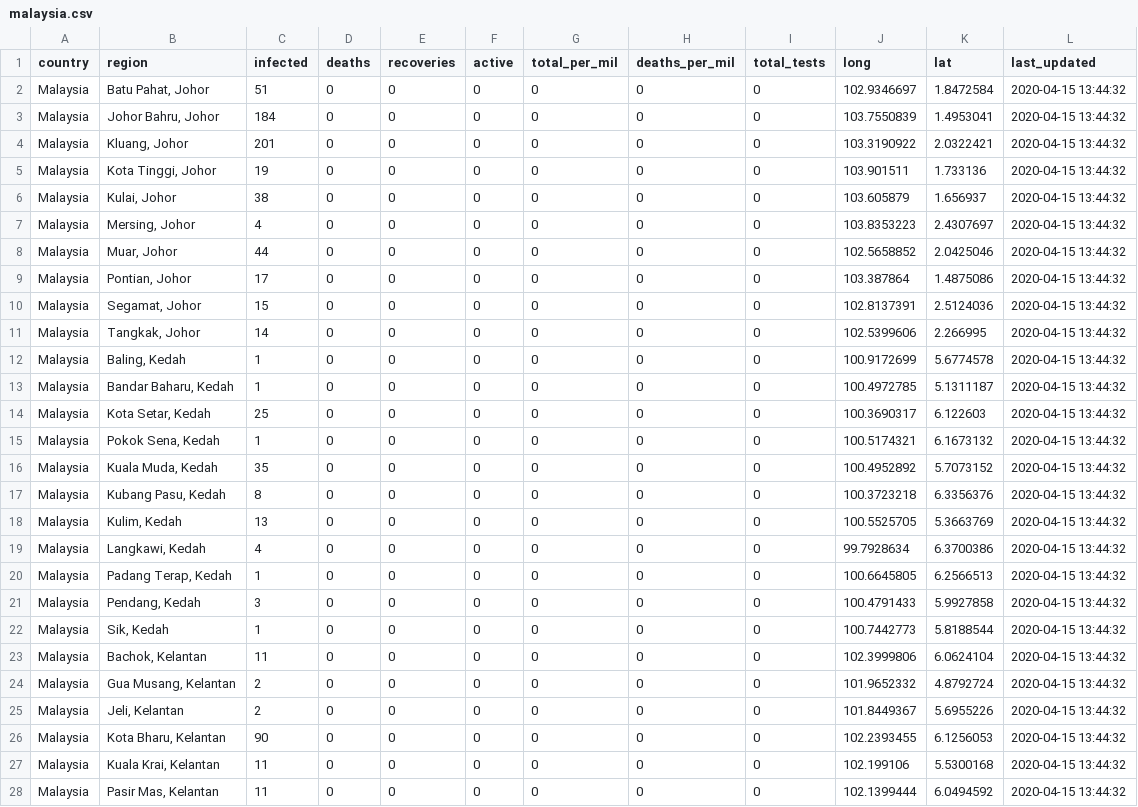
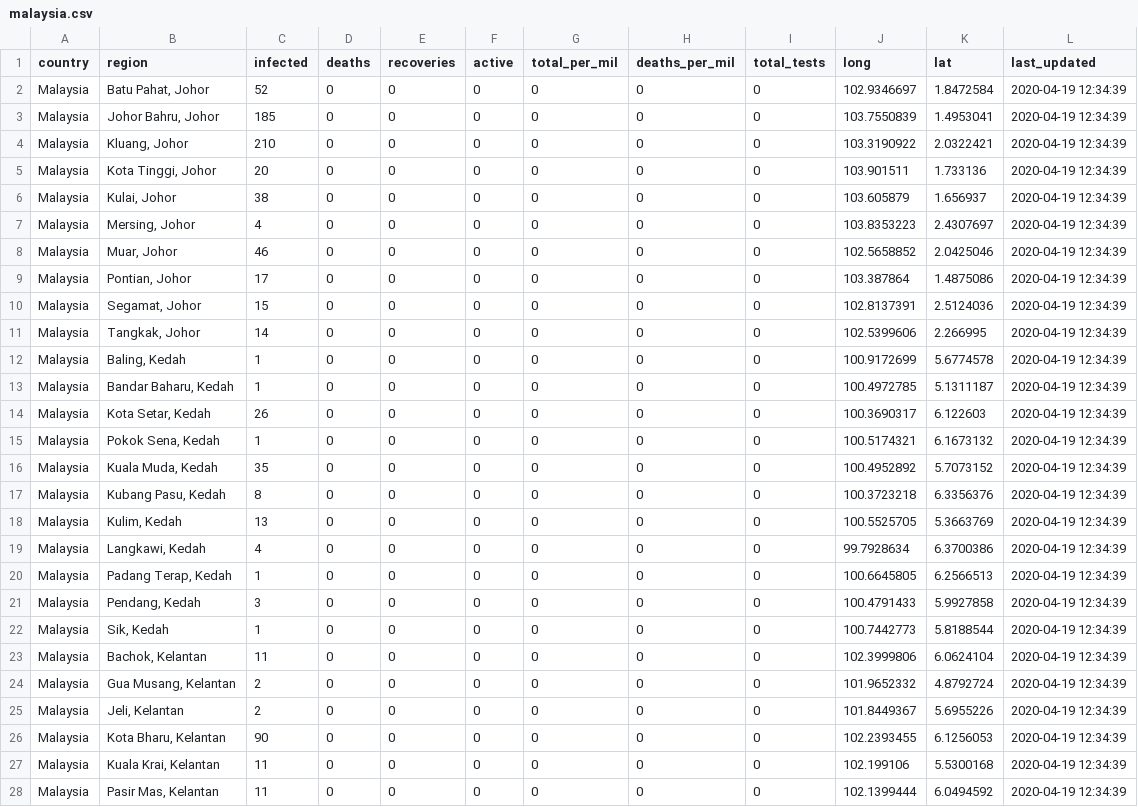
Before and after one commit to OSINThk/COVID19_Data_Scraper, a CSV file: Wikipedia_Scraper/final/malaysia.csv, drawn as a sheet; only a part is shown; the diff covers the shown part only; the diff names each change by its address in the sheet, - before the commit and + after, or states it on an @@ line.

```diff
--- a/Wikipedia_Scraper/final/malaysia.csv
+++ b/Wikipedia_Scraper/final/malaysia.csv
-C2 (infected): 51
+C2 (infected): 52
-L2:L28 (last_updated): 2020-04-15 13:44:32
+L2:L28 (last_updated): 2020-04-19 12:34:39
-C3 (infected): 184
+C3 (infected): 185
-C4 (infected): 201
+C4 (infected): 210
-C5 (infected): 19
+C5 (infected): 20
-C8 (infected): 44
+C8 (infected): 46
-C14 (infected): 25
+C14 (infected): 26
```
Also changed, not shown: 112 edited cells elsewhere in this file, Wikipedia_Scraper/final/japan.csv, Wikipedia_Scraper/geocoding-db.csv, 10 other files.
